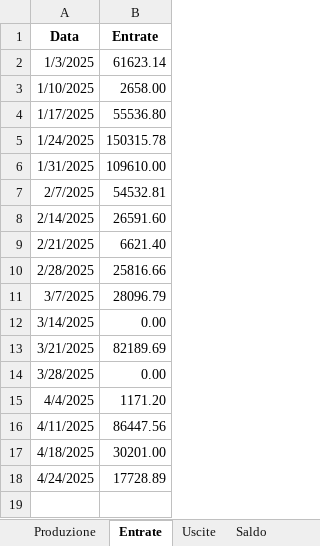
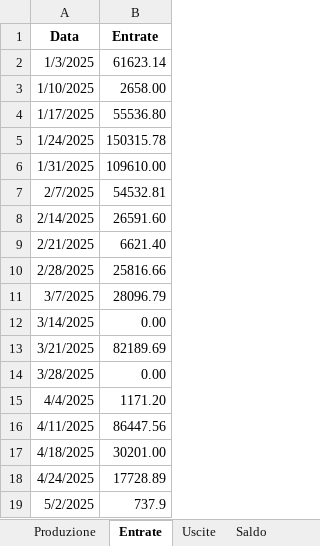
Before and after one commit to QItalia/QI_APP, an Excel workbook: dati_quarra.xlsx, sheet Entrate, drawn as a sheet; values as stored, in another font and other column widths than the file's, no borders; the diff names each change by its address in the sheet, - before the commit and + after, or states it on an @@ line.

```diff
--- a/dati_quarra.xlsx (sheet Entrate)
+++ b/dati_quarra.xlsx (sheet Entrate)
+row 19: 5/2/2025 | 737.9
```
Also changed, not shown: sheet Uscite, sheet Produzione, sheet Saldo.
